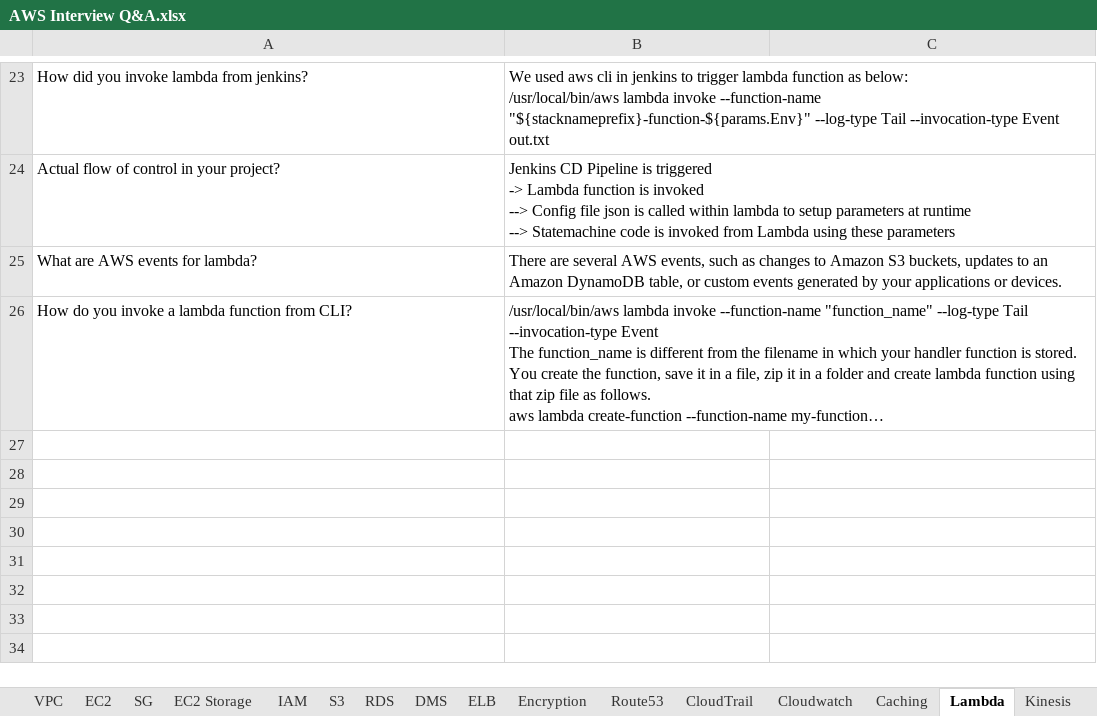
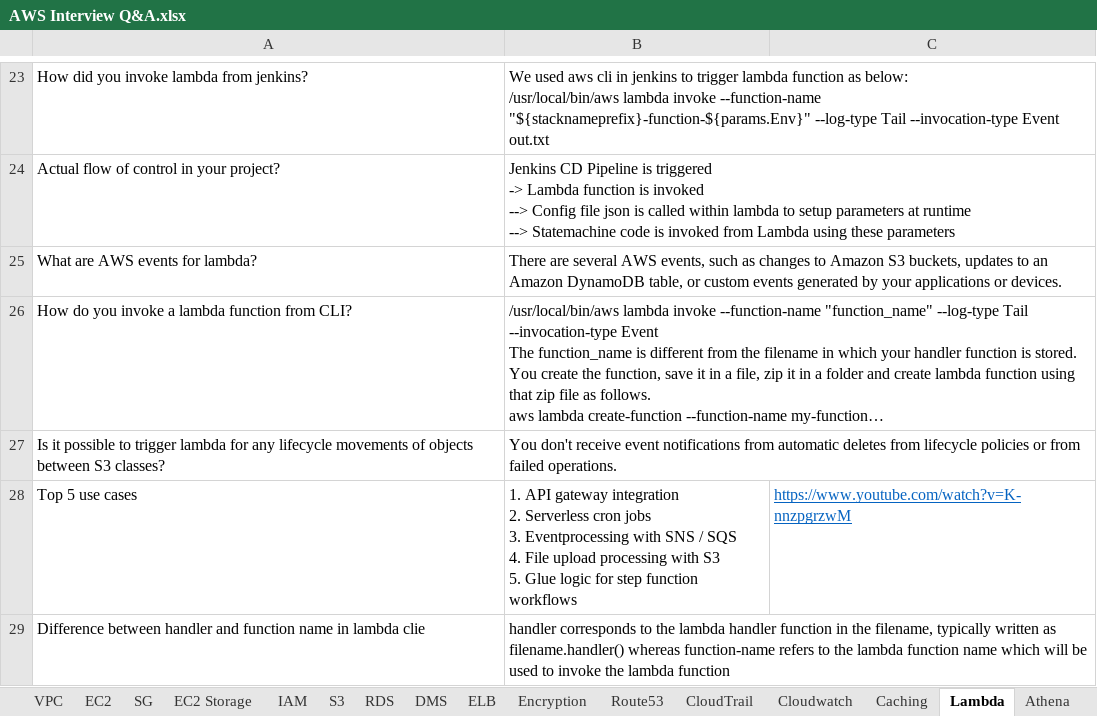
Before and after one commit to JankiVyas/Interview-Questions, an Excel workbook: AWS Interview Q&A.xlsx, sheet Lambda, drawn as a sheet; only a part is shown, gaps mark what is left out; long unchanged cells end in …; values as stored, in another font and other column widths than the file's, no borders; ↵ is a line break in a cell; the diff names each change by its address in the sheet, - before the commit and + after, or states it on an @@ line.

Commit message:
Add files via upload

```diff
--- a/AWS Interview Q&A.xlsx (sheet Lambda)
+++ b/AWS Interview Q&A.xlsx (sheet Lambda)
+sheet tab: Athena
+row 27: Is it possible to trigger lambda for any lifecycle movements of objects between S3 classes? | You don't receive event notifications from automatic deletes from lifecycle policies or from failed operations.
+row 28: Top 5 use cases | 1. API gateway integration ↵ 2. Serverless cron jobs ↵ 3. Eventprocessing with SNS / SQS ↵ 4. File upload processing with S3 ↵ 5. Glue logic for step function workflows | https://www.youtube.com/watch?v=K-nnzpgrzwM
+row 29: Difference between handler and function name in lambda clie | handler corresponds to the lambda handler function in the filename, typically written as filename.handler() whereas function-name refers to the lambda function name which will be used to invoke the lambda function
```
Also changed, not shown: sheet S3, sheet Sheet1, other sheet tabs, Commands_CheatSheet.xlsx, 4 other files.
